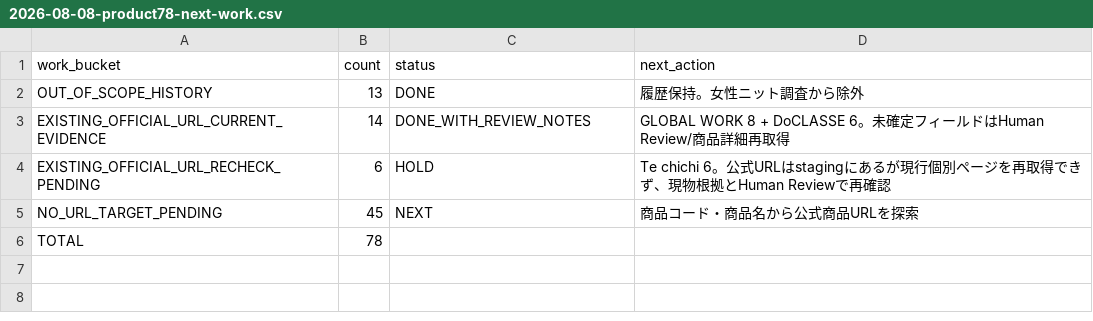
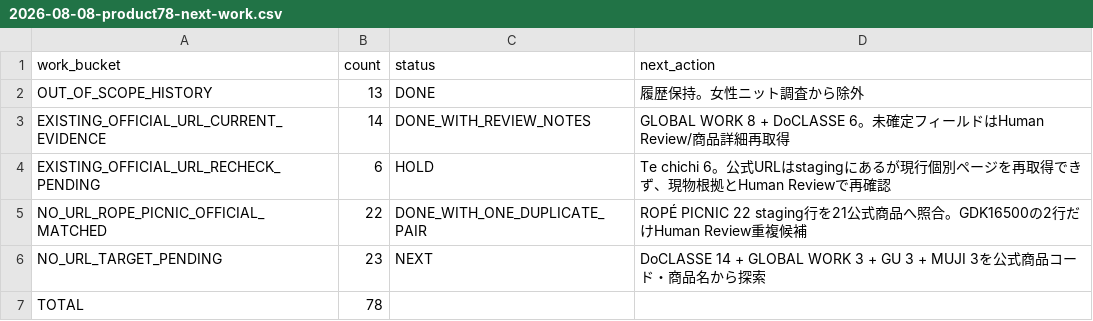
Before and after one commit to tianjinpipixia/knit-compass-photo-capture, a CSV file: data/brand-research/2026-08-08-product78-next-work.csv, drawn as a sheet.

Commit message:
Reduce no-URL product backlog after ROPÉ PICNIC matching

```diff
--- a/data/brand-research/2026-08-08-product78-next-work.csv
+++ b/data/brand-research/2026-08-08-product78-next-work.csv
@@ -4,3 +4,4 @@ EXISTING_OFFICIAL_URL_CURRENT_EVIDENCE,14,DONE_WITH_REVIEW_NOTES,"GLOBAL WORK 8
 EXISTING_OFFICIAL_URL_RECHECK_PENDING,6,HOLD,"Te chichi 6。公式URLはstagingにあるが現行個別ページを再取得できず、現物根拠とHuman Reviewで再確認"
-NO_URL_TARGET_PENDING,45,NEXT,"商品コード・商品名から公式商品URLを探索"
+NO_URL_ROPE_PICNIC_OFFICIAL_MATCHED,22,DONE_WITH_ONE_DUPLICATE_PAIR,"ROPÉ PICNIC 22 staging行を21公式商品へ照合。GDK16500の2行だけHuman Review重複候補"
+NO_URL_TARGET_PENDING,23,NEXT,"DoCLASSE 14 + GLOBAL WORK 3 + GU 3 + MUJI 3を公式商品コード・商品名から探索"
 TOTAL,78,,
```
